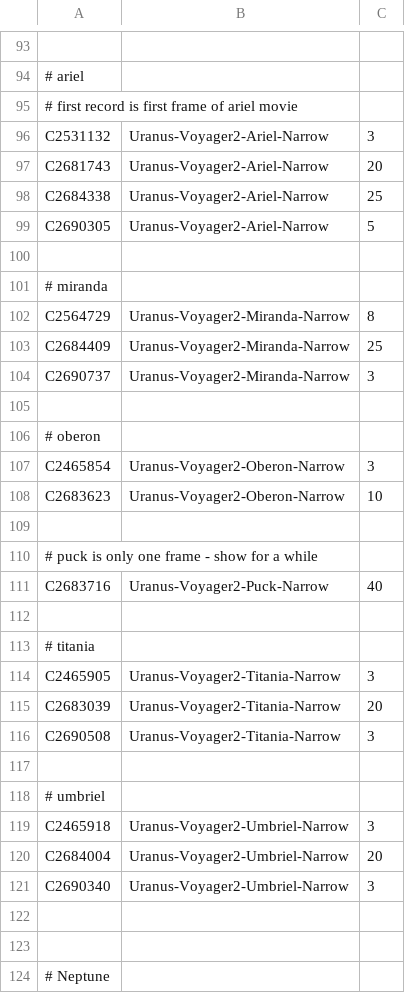
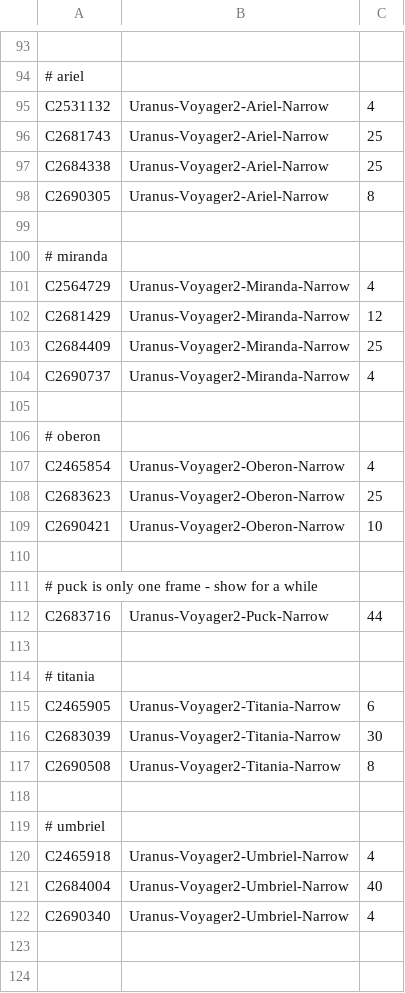
Before and after one commit to bburns/PyVoyager, a CSV file: db/framerates.csv, drawn as a sheet; only a part is shown, gaps mark what is left out; the shorter side is filled out with more unchanged rows; removed rows and columns are numbered as before the commit, all else as after; the diff covers the shown part only; the diff names each change by its address in the sheet, - before the commit and + after, or states it on an @@ line.

```diff
--- a/db/framerates.csv
+++ b/db/framerates.csv
-row 95: # first record is first frame of ariel movie
-C95: 3
+C95: 4
-C96: 20
+C96: 25
-C98: 5
+C98: 8
-C101: 8
+C101: 4
+row 102: C2681429 | Uranus-Voyager2-Miranda-Narrow | 12
-C104: 3
+C104: 4
-C107: 3
+C107: 4
-C108: 10
+C108: 25
+row 109: C2690421 | Uranus-Voyager2-Oberon-Narrow | 10
-C112: 40
+C112: 44
-C115: 3
+C115: 6
-C116: 20
+C116: 30
-C117: 3
+C117: 8
-C120: 3
+C120: 4
-C121: 20
+C121: 40
-C122: 3
+C122: 4
```
Also changed, not shown: 1 added row and 1 removed row elsewhere in this file, db/movies.csv, db/titles.csv.
